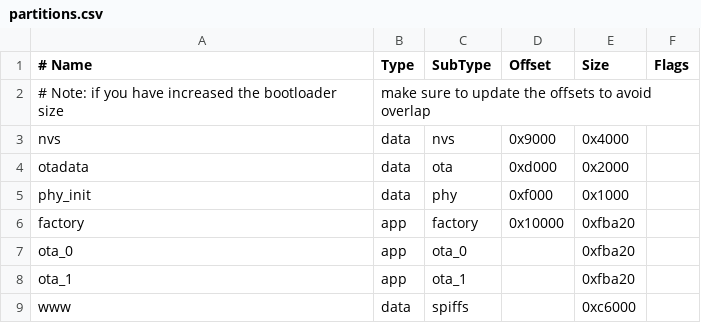
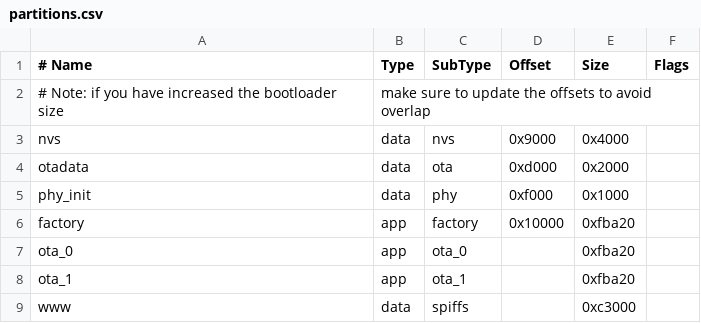
Before and after one commit to defcronyke/epaper-idf, a CSV file: partitions.csv, drawn as a sheet.

Commit message:
Fix OTA updates.

```diff
--- a/partitions.csv
+++ b/partitions.csv
@@ -8,2 +8,2 @@ ota_0,    app,  ota_0,    ,         0xfba20
 ota_1,    app,  ota_1,    ,         0xfba20
-www,      data, spiffs,   ,         0xc6000
+www,      data, spiffs,   ,         0xc3000
```
